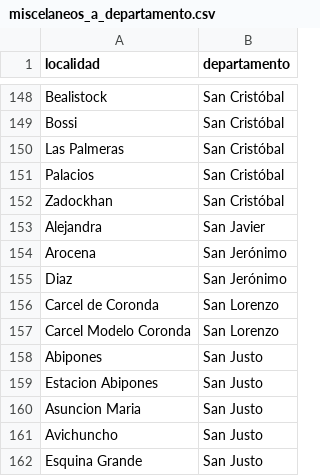
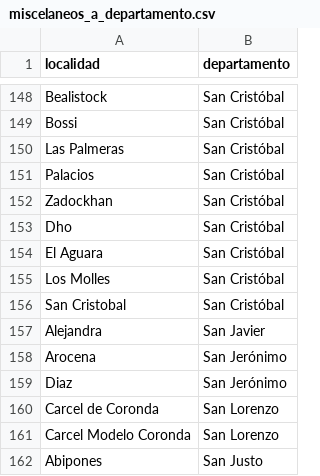
Before and after one commit to jbloteriasantafe/auditoria_casinos_OL, a CSV file: storage/app/miscelaneos_a_departamento.csv, drawn as a sheet; only a part is shown, gaps mark what is left out; the shorter side is filled out with more unchanged rows; the diff names each change by its address in the sheet, - before the commit and + after, or states it on an @@ line.

Commit message:
Inicio: A la distribución de jugadores por departamento agregarle chequeo de codigo postal

```diff
--- a/storage/app/miscelaneos_a_departamento.csv
+++ b/storage/app/miscelaneos_a_departamento.csv
+row 153: Dho | San Cristóbal
+row 154: El Aguara | San Cristóbal
+row 155: Los Molles | San Cristóbal
+row 156: San Cristobal | San Cristóbal
```
Also changed, not shown: 3 other files.
